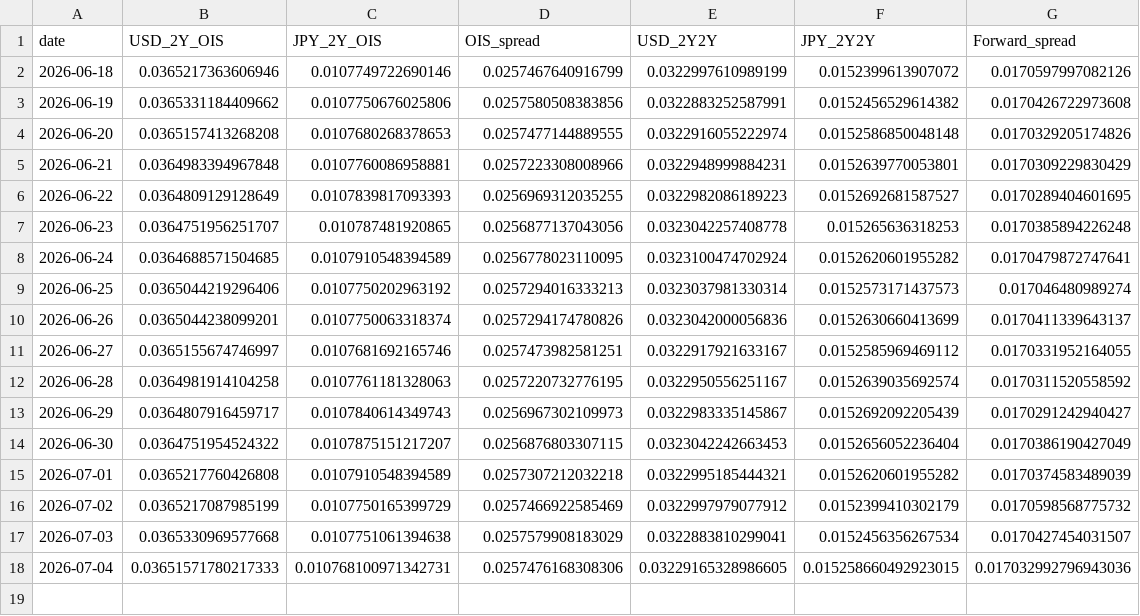
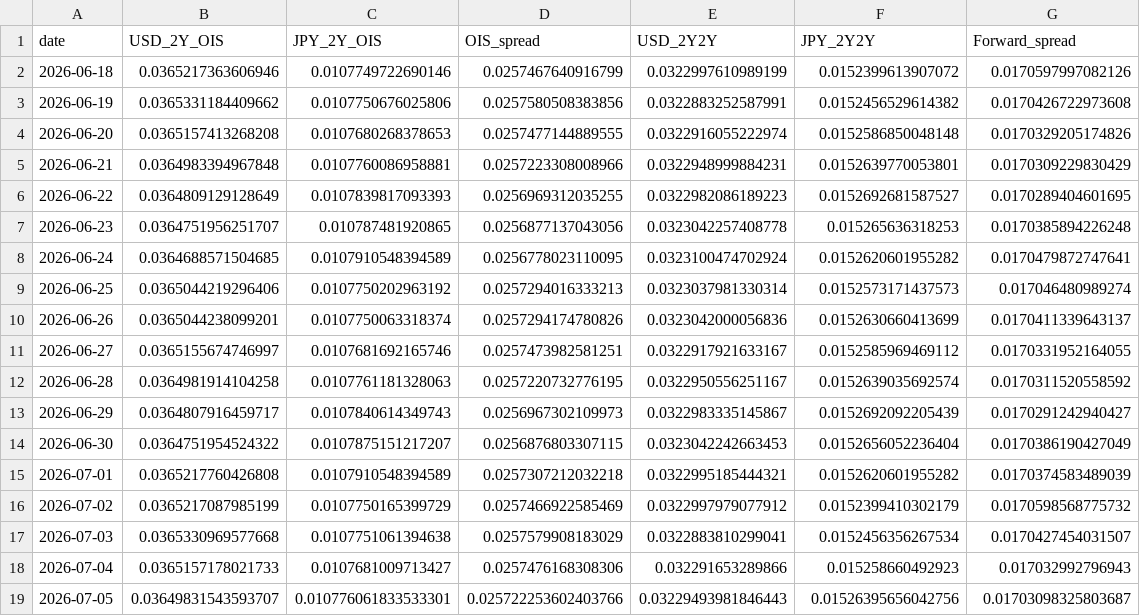
Before and after one commit to super-curve-hub/usdjpymacro, a CSV file: output/ois_history.csv, drawn as a sheet.

```diff
--- a/output/ois_history.csv
+++ b/output/ois_history.csv
@@ -17,2 +17,3 @@ date,USD_2Y_OIS,JPY_2Y_OIS,OIS_spread,USD_2Y2Y,JPY_2Y2Y,Forward_spread
 2026-07-03,0.0365330969577668,0.0107751061394638,0.0257579908183029,0.0322883810299041,0.0152456356267534,0.0170427454031507
-2026-07-04,0.03651571780217333,0.010768100971342731,0.0257476168308306,0.03229165328986605,0.015258660492923015,0.017032992796943036
+2026-07-04,0.0365157178021733,0.0107681009713427,0.0257476168308306,0.032291653289866,0.015258660492923,0.017032992796943
+2026-07-05,0.03649831543593707,0.010776061833533301,0.025722253602403766,0.03229493981846443,0.01526395656042756,0.01703098325803687
```
Also changed, not shown: output/latest.csv, 1 other file.
